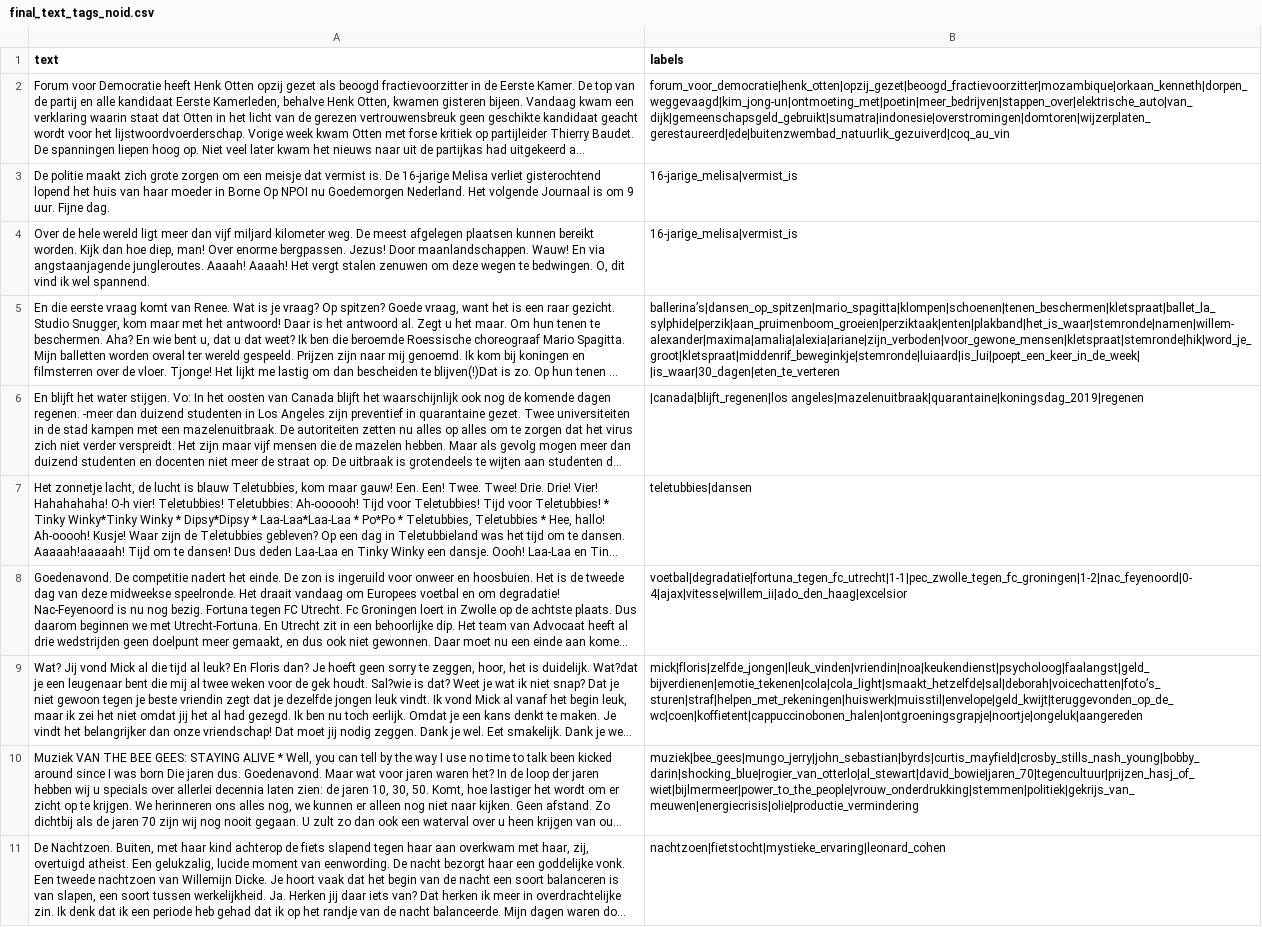
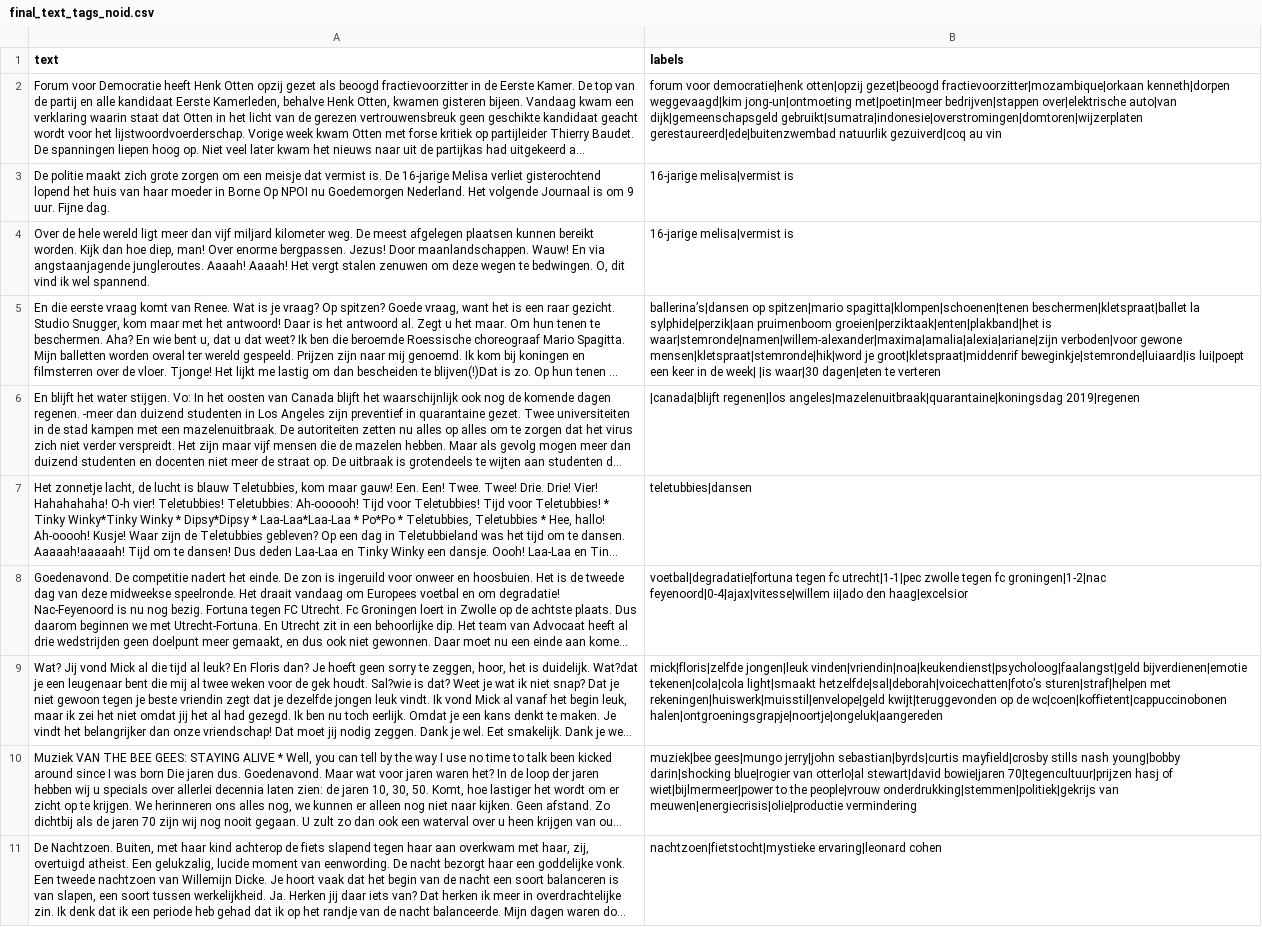
Before and after one commit to kpnDataScienceLab/keyword-extraction, a CSV file: datasets/final_text_tags_noid.csv, drawn as a sheet; only a part is shown; long unchanged cells end in …; the diff covers the shown part only; the diff names each change by its address in the sheet, - before the commit and + after, or states it on an @@ line.

Commit message:
Underscore to space conversion

```diff
--- a/datasets/final_text_tags_noid.csv
+++ b/datasets/final_text_tags_noid.csv
-B2 (labels): forum_voor_democratie|henk_otten|opzij_gezet|beoogd_fractievoorzitter|mozambique|orkaan_kenneth|dorpen_weggevaagd|kim_jong-un|ontmoeting_met|poetin|meer_bedrijven|stappen_over|elektrische_auto|van_dijk|gemeenschapsgeld_gebruikt|sumatra|indonesie|overstromingen|domtoren|wijzerplaten_gerestaureerd|ede|buitenzwembad_natuurlik_gezuiverd|coq_au_vin
+B2 (labels): forum voor democratie|henk otten|opzij gezet|beoogd fractievoorzitter|mozambique|orkaan kenneth|dorpen weggevaagd|kim jong-un|ontmoeting met|poetin|meer bedrijven|stappen over|elektrische auto|van dijk|gemeenschapsgeld gebruikt|sumatra|indonesie|overstromingen|domtoren|wijzerplaten gerestaureerd|ede|buitenzwembad natuurlik gezuiverd|coq au vin
-B3:B4 (labels): 16-jarige_melisa|vermist_is
+B3:B4 (labels): 16-jarige melisa|vermist is
-B5 (labels): ballerina’s|dansen_op_spitzen|mario_spagitta|klompen|schoenen|tenen_beschermen|kletspraat|ballet_la_sylphide|perzik|aan_pruimenboom_groeien|perziktaak|enten|plakband|het_is_waar|stemronde|namen|willem-alexander|maxima|amalia|alexia|ariane|zijn_verboden|voor_gewone_mensen|kletspraat|stemronde|hik|word_je_groot|kletspraat|middenrif_beweginkje|stemronde|luiaard|is_lui|poept_een_keer_in_de_week| |is_waar|30_dagen|eten_te_verteren
+B5 (labels): ballerina’s|dansen op spitzen|mario spagitta|klompen|schoenen|tenen beschermen|kletspraat|ballet la sylphide|perzik|aan pruimenboom groeien|perziktaak|enten|plakband|het is waar|stemronde|namen|willem-alexander|maxima|amalia|alexia|ariane|zijn verboden|voor gewone mensen|kletspraat|stemronde|hik|word je groot|kletspraat|middenrif beweginkje|stemronde|luiaard|is lui|poept een keer in de week| |is waar|30 dagen|eten te verteren
-B6 (labels): |canada|blijft_regenen|los angeles|mazelenuitbraak|quarantaine|koningsdag_2019|regenen
+B6 (labels): |canada|blijft regenen|los angeles|mazelenuitbraak|quarantaine|koningsdag 2019|regenen
-B8 (labels): voetbal|degradatie|fortuna_tegen_fc_utrecht|1-1|pec_zwolle_tegen_fc_groningen|1-2|nac_feyenoord|0-4|ajax|vitesse|willem_ii|ado_den_haag|excelsior
+B8 (labels): voetbal|degradatie|fortuna tegen fc utrecht|1-1|pec zwolle tegen fc groningen|1-2|nac feyenoord|0-4|ajax|vitesse|willem ii|ado den haag|excelsior
-B9 (labels): mick|floris|zelfde_jongen|leuk_vinden|vriendin|noa|keukendienst|psycholoog|faalangst|geld_bijverdienen|emotie_tekenen|cola|cola_light|smaakt_hetzelfde|sal|deborah|voicechatten|foto’s_sturen|straf|helpen_met_rekeningen|huiswerk|muisstil|envelope|geld_kwijt|teruggevonden_op_de_wc|coen|koffietent|cappuccinobonen_halen|ontgroeningsgrapje|noortje|ongeluk|aangereden
+B9 (labels): mick|floris|zelfde jongen|leuk vinden|vriendin|noa|keukendienst|psycholoog|faalangst|geld bijverdienen|emotie tekenen|cola|cola light|smaakt hetzelfde|sal|deborah|voicechatten|foto’s sturen|straf|helpen met rekeningen|huiswerk|muisstil|envelope|geld kwijt|teruggevonden op de wc|coen|koffietent|cappuccinobonen halen|ontgroeningsgrapje|noortje|ongeluk|aangereden
-B10 (labels): muziek|bee_gees|mungo_jerry|john_sebastian|byrds|curtis_mayfield|crosby_stills_nash_young|bobby_darin|shocking_blue|rogier_van_otterlo|al_stewart|david_bowie|jaren_70|tegencultuur|prijzen_hasj_of_wiet|bijlmermeer|power_to_the_people|vrouw_onderdrukking|stemmen|politiek|gekrijs_van_meuwen|energiecrisis|olie|productie_vermindering
+B10 (labels): muziek|bee gees|mungo jerry|john sebastian|byrds|curtis mayfield|crosby stills nash young|bobby darin|shocking blue|rogier van otterlo|al stewart|david bowie|jaren 70|tegencultuur|prijzen hasj of wiet|bijlmermeer|power to the people|vrouw onderdrukking|stemmen|politiek|gekrijs van meuwen|energiecrisis|olie|productie vermindering
-B11 (labels): nachtzoen|fietstocht|mystieke_ervaring|leonard_cohen
+B11 (labels): nachtzoen|fietstocht|mystieke ervaring|leonard cohen
```
Also changed, not shown: 9 edited cells elsewhere in this file.
